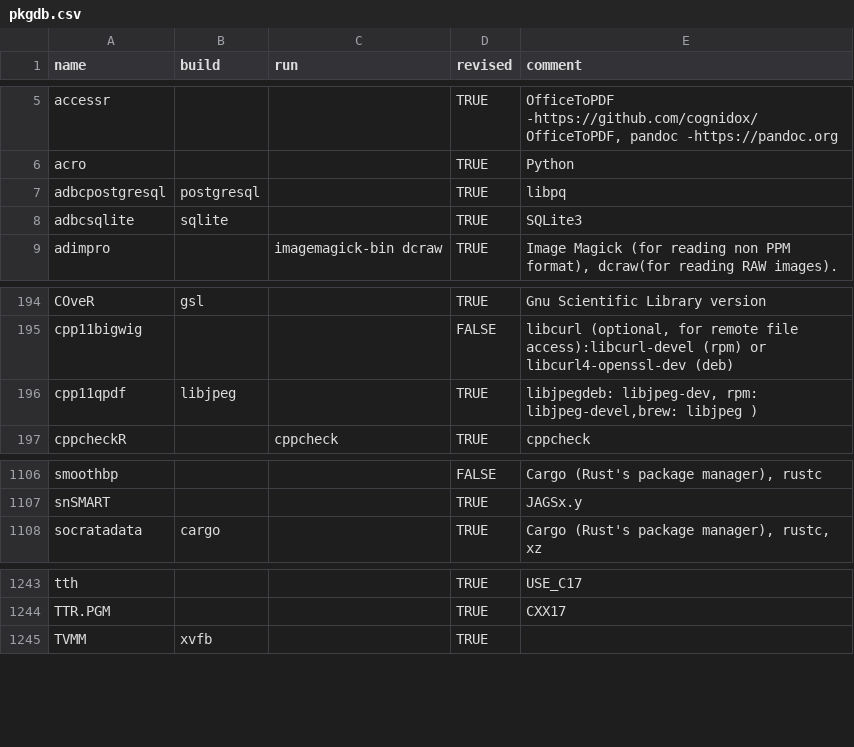
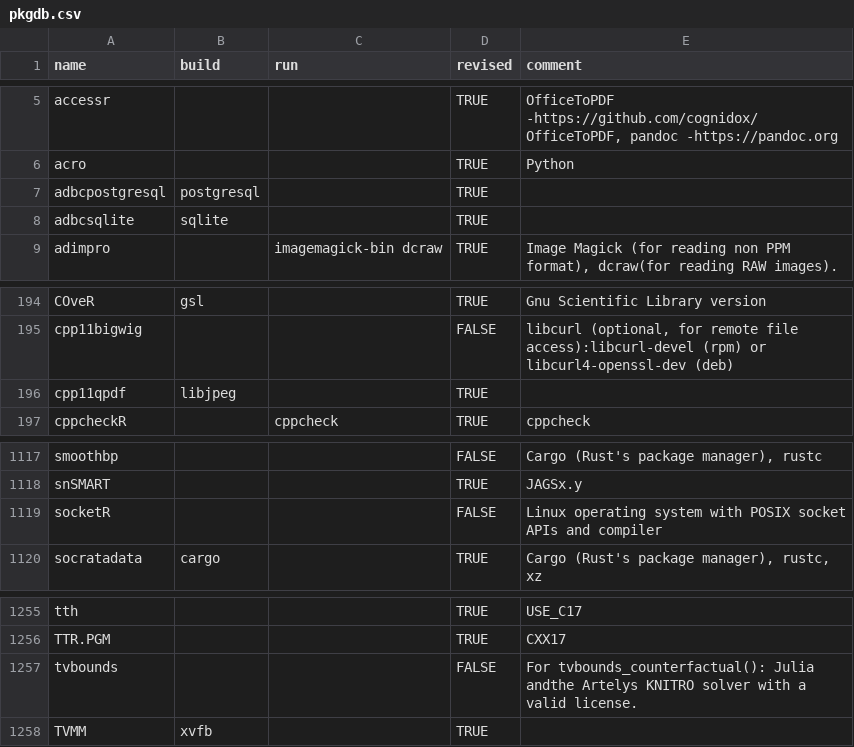
Before and after one commit to cran4linux/sysreqs, a CSV file: pkgdb.csv, drawn as a sheet; only a part is shown, gaps mark what is left out; the diff covers the shown part only.

```diff
--- a/pkgdb.csv
+++ b/pkgdb.csv
@@ -6,4 +6,4 @@ accessr,,,TRUE,"OfficeToPDF -https://github.com/cognidox/OfficeToPDF, pandoc -ht
 acro,,,TRUE,Python
-adbcpostgresql,postgresql,,TRUE,libpq
-adbcsqlite,sqlite,,TRUE,SQLite3
+adbcpostgresql,postgresql,,TRUE,
+adbcsqlite,sqlite,,TRUE,
 adimpro,,imagemagick-bin dcraw,TRUE,"Image Magick (for reading non PPM format), dcraw(for reading RAW images)."
@@ -195,3 +195,3 @@ COveR,gsl,,TRUE,Gnu Scientific Library version
 cpp11bigwig,,,FALSE,"libcurl (optional, for remote file access):libcurl-devel (rpm) or libcurl4-openssl-dev (deb)"
-cpp11qpdf,libjpeg,,TRUE,"libjpegdeb: libjpeg-dev, rpm: libjpeg-devel,brew: libjpeg )"
+cpp11qpdf,libjpeg,,TRUE,
 cppcheckR,,cppcheck,TRUE,cppcheck
@@ -1107,2 +1118,3 @@ smoothbp,,,FALSE,"Cargo (Rust's package manager), rustc"
 snSMART,,,TRUE,JAGSx.y
+socketR,,,FALSE,Linux operating system with POSIX socket APIs and compiler
 socratadata,cargo,,TRUE,"Cargo (Rust's package manager), rustc, xz"
@@ -1244,2 +1256,3 @@ tth,,,TRUE,USE_C17
 TTR.PGM,,,TRUE,CXX17
+tvbounds,,,FALSE,For tvbounds_counterfactual(): Julia andthe Artelys KNITRO solver with a valid license.
 TVMM,xvfb,,TRUE,
```
Also changed, not shown: 11 added rows elsewhere in this file.
